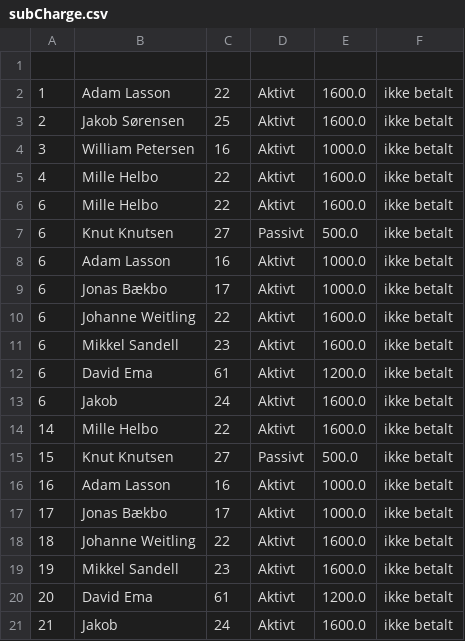
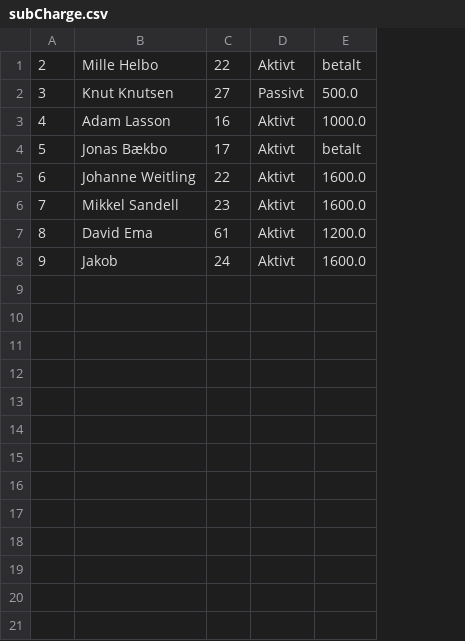
Before and after one commit to JonasBaekbo/Delfinen, a CSV file: data/subCharge.csv, drawn as a sheet; removed rows and columns are numbered as before the commit, all else as after; the diff names each change by its address in the sheet, - before the commit and + after, or states it on an @@ line.

```diff
--- a/data/subCharge.csv
+++ b/data/subCharge.csv
-column F, row 3: ikke betalt; rows 7-13: all ikke betalt
-row 1: (empty)
-row 2: 1 | Adam Lasson | 22 | Aktivt | 1600.0 | ikke betalt
-B1: Jakob Sørensen
+B1: Mille Helbo
-C1: 25
+C1: 22
-E1: 1600.0
+E1: betalt
-row 4: 3 | William Petersen | 16 | Aktivt | 1000.0 | ikke betalt
-row 5: 4 | Mille Helbo | 22 | Aktivt | 1600.0 | ikke betalt
-row 6: 6 | Mille Helbo | 22 | Aktivt | 1600.0 | ikke betalt
-A2: 6
+A2: 3
-A3: 6
+A3: 4
-A4: 6
+A4: 5
-E4: 1000.0
+E4: betalt
-A6: 6
+A6: 7
-A7: 6
+A7: 8
-A8: 6
+A8: 9
-row 14: 14 | Mille Helbo | 22 | Aktivt | 1600.0 | ikke betalt
-row 15: 15 | Knut Knutsen | 27 | Passivt | 500.0 | ikke betalt
-row 16: 16 | Adam Lasson | 16 | Aktivt | 1000.0 | ikke betalt
-row 17: 17 | Jonas Bækbo | 17 | Aktivt | 1000.0 | ikke betalt
-row 18: 18 | Johanne Weitling | 22 | Aktivt | 1600.0 | ikke betalt
-row 19: 19 | Mikkel Sandell | 23 | Aktivt | 1600.0 | ikke betalt
-row 20: 20 | David Ema | 61 | Aktivt | 1200.0 | ikke betalt
-row 21: 21 | Jakob | 24 | Aktivt | 1600.0 | ikke betalt
```
Also changed, not shown: 1 other file.
